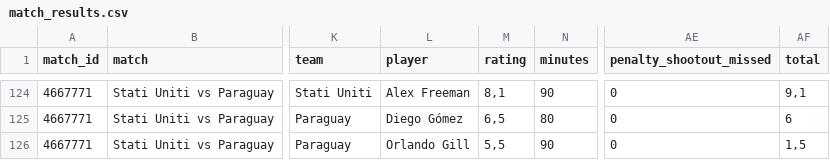
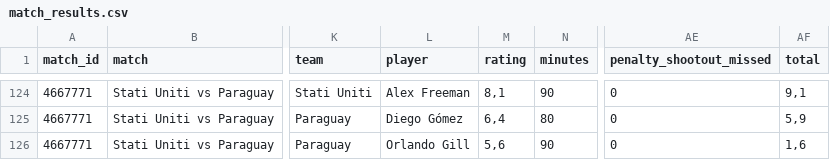
Before and after one commit to PablitoN82/FantaMondiale, a CSV file: database/match_results.csv, drawn as a sheet; only a part is shown, gaps mark what is left out; the diff covers the shown part only; the diff names each change by its address in the sheet, - before the commit and + after, or states it on an @@ line.

```diff
--- a/database/match_results.csv
+++ b/database/match_results.csv
-M125 (rating): 6,5
+M125 (rating): 6,4
-AF125 (total): 6
+AF125 (total): 5,9
-M126 (rating): 5,5
+M126 (rating): 5,6
-AF126 (total): 1,5
+AF126 (total): 1,6
```
Also changed, not shown: 30 edited cells elsewhere in this file.
